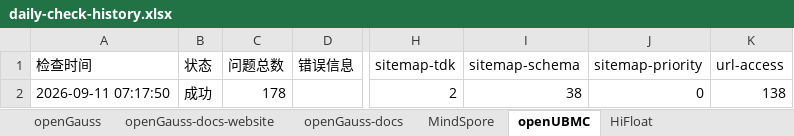
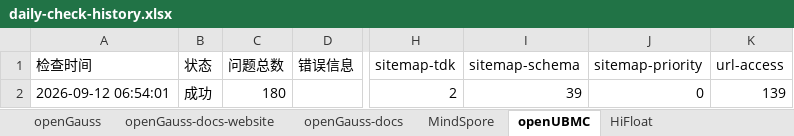
Before and after one commit to opensourceways/daily-check-workflow, an Excel workbook: daily-check-history.xlsx, sheet openUBMC, drawn as a sheet; only a part is shown, gaps mark what is left out; values as stored, in another font and other column widths than the file's, no borders; the diff names each change by its address in the sheet, - before the commit and + after, or states it on an @@ line.

```diff
--- a/daily-check-history.xlsx (sheet openUBMC)
+++ b/daily-check-history.xlsx (sheet openUBMC)
-A2 (检查时间): 2026-09-11 07:17:50
+A2 (检查时间): 2026-09-12 06:54:01
-C2 (问题总数): 178
+C2 (问题总数): 180
-I2 (sitemap-schema): 38
+I2 (sitemap-schema): 39
-K2 (url-access): 138
+K2 (url-access): 139
```
Also changed, not shown: sheet HiFloat, sheet openGauss, sheet MindSpore, sheet openEuler-docs, sheet openEuler-docs-website, sheet openGauss-docs-website, 2 more sheets.
